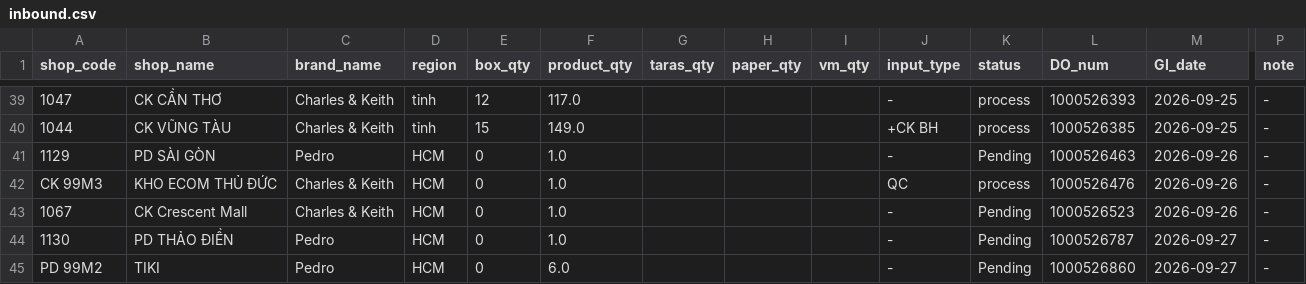
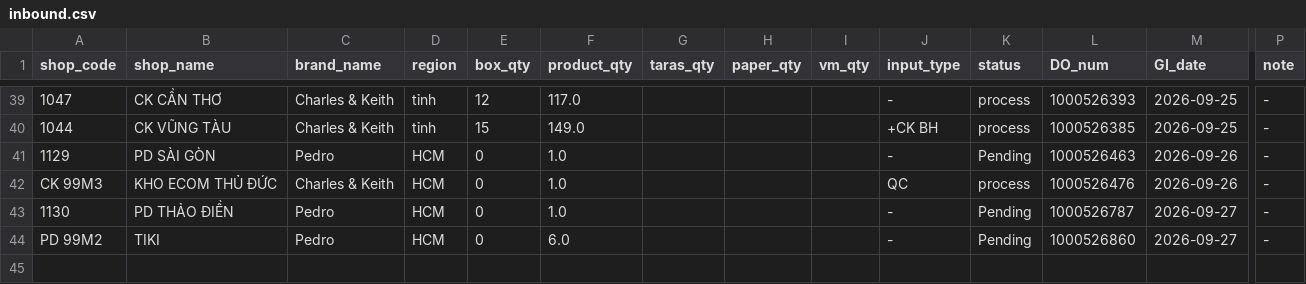
Before and after one commit to thuanmaison113-boop/report, a CSV file: inbound.csv, drawn as a sheet; only a part is shown, gaps mark what is left out; rows hold the shown columns only; the diff names each change by its address in the sheet, - before the commit and + after, or states it on an @@ line.

```diff
--- a/inbound.csv
+++ b/inbound.csv
-row 43: 1067 | CK Crescent Mall | Charles & Keith | HCM | 0 | 1.0 |  |  |  | - | Pending | 1000526523 | 2026-09-26 | -
```
Also changed, not shown: outbound.csv.
